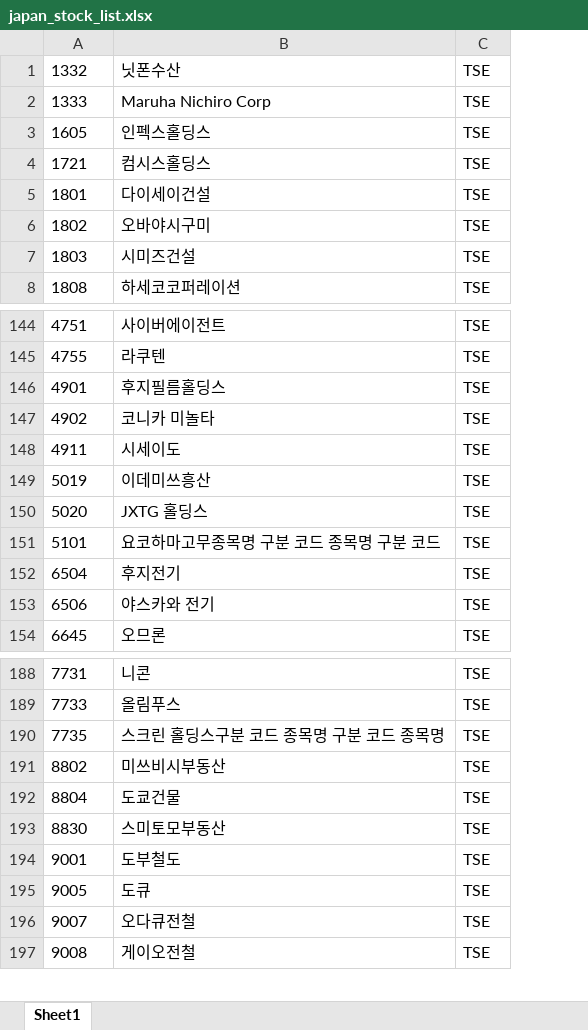
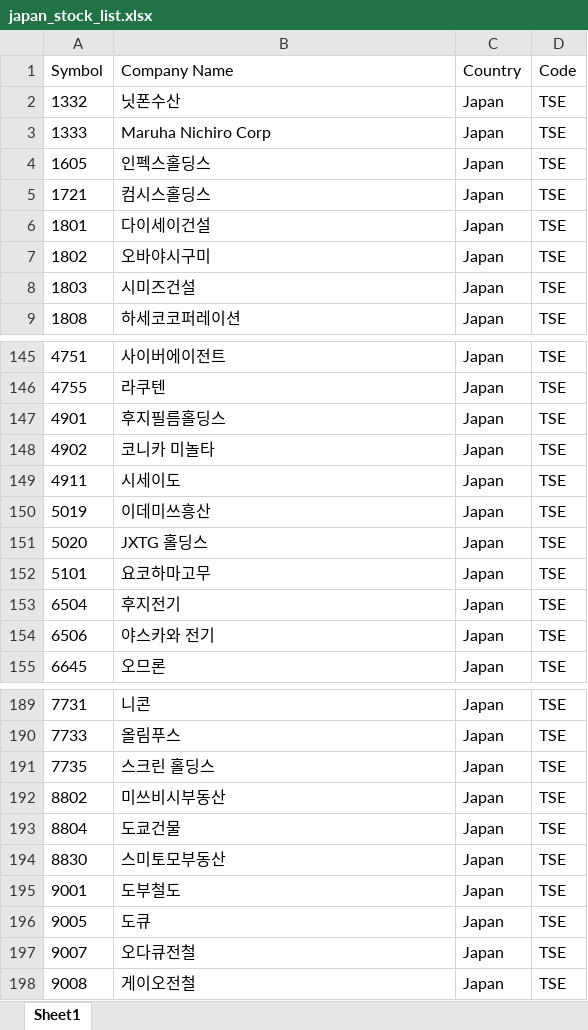
Before and after one commit to gentleGrow/frontend, an Excel workbook: backend/etc/file/japan_stock_list.xlsx, sheet Sheet1, drawn as a sheet; only a part is shown, gaps mark what is left out; values as stored, in another font and other column widths than the file's, no borders; addresses are those after the commit; the diff names each change by its address in the sheet, - before the commit and + after, or states it on an @@ line.

```diff
--- a/backend/etc/file/japan_stock_list.xlsx (sheet Sheet1)
+++ b/backend/etc/file/japan_stock_list.xlsx (sheet Sheet1)
+column C, rows 2-9: all Japan; rows 145-155: all Japan; rows 189-198: all Japan
+row 1: Symbol | Company Name | Country | Code
-B152: 요코하마고무종목명 구분 코드 종목명 구분 코드
+B152: 요코하마고무
-B191: 스크린 홀딩스구분 코드 종목명 구분 코드 종목명
+B191: 스크린 홀딩스
```
Also changed, not shown: backend/etc/file/korea_stock_list.xlsx, 5 other files.
